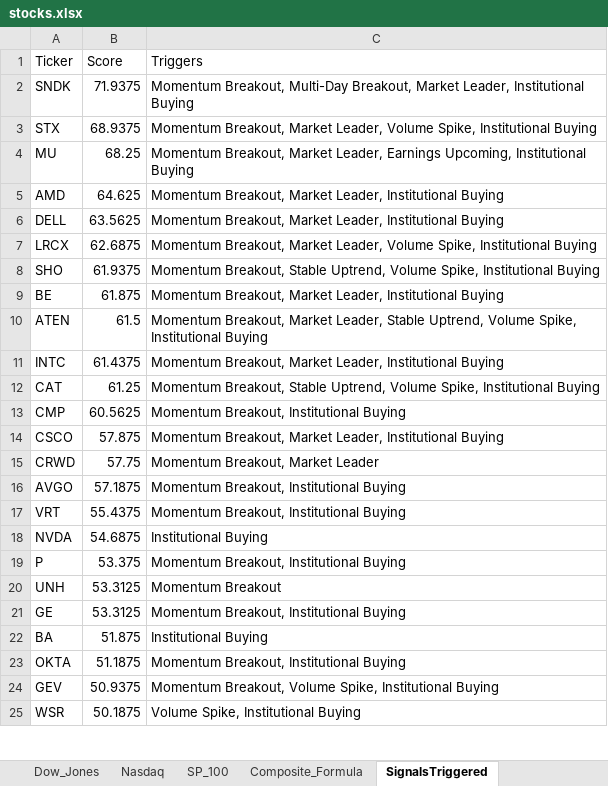
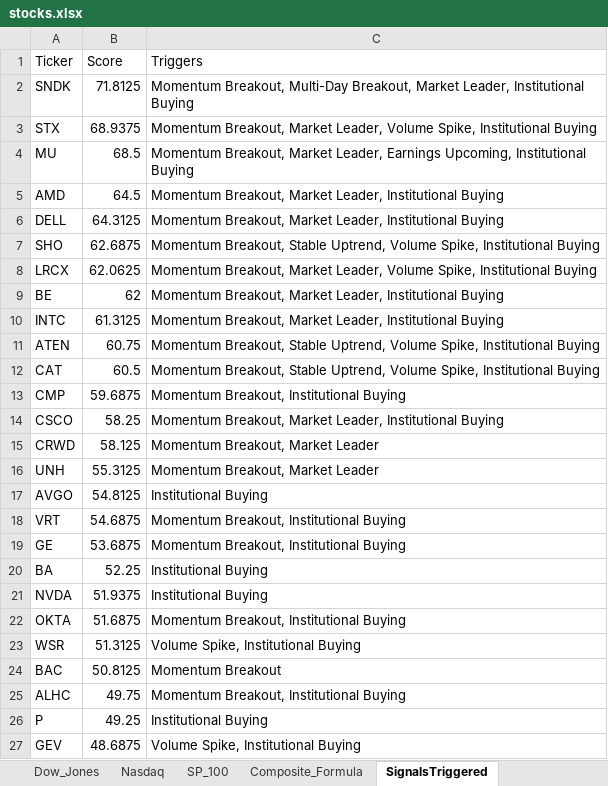
Before and after one commit to srijaipur/stocks-analytics-engine, an Excel workbook: stocks.xlsx, sheet SignalsTriggered, drawn as a sheet; only a part is shown; values as stored, in another font and other column widths than the file's, no borders; removed rows and columns are numbered as before the commit, all else as after; the diff covers the shown part only; the diff names each change by its address in the sheet, - before the commit and + after, or states it on an @@ line.

```diff
--- a/stocks.xlsx (sheet SignalsTriggered)
+++ b/stocks.xlsx (sheet SignalsTriggered)
-B2 (Score): 71.9375
+B2 (Score): 71.8125
-B4 (Score): 68.25
+B4 (Score): 68.5
-B5 (Score): 64.625
+B5 (Score): 64.5
-B6 (Score): 63.5625
+B6 (Score): 64.3125
-row 7: LRCX | 62.6875 | Momentum Breakout, Market Leader, Volume Spike, Institutional Buying
-B7 (Score): 61.9375
+B7 (Score): 62.6875
+row 8: LRCX | 62.0625 | Momentum Breakout, Market Leader, Volume Spike, Institutional Buying
-B9 (Score): 61.875
+B9 (Score): 62
-row 10: ATEN | 61.5 | Momentum Breakout, Market Leader, Stable Uptrend, Volume Spike, Institutional Buying
-B10 (Score): 61.4375
+B10 (Score): 61.3125
+row 11: ATEN | 60.75 | Momentum Breakout, Stable Uptrend, Volume Spike, Institutional Buying
-B12 (Score): 61.25
+B12 (Score): 60.5
-B13 (Score): 60.5625
+B13 (Score): 59.6875
-B14 (Score): 57.875
+B14 (Score): 58.25
-B15 (Score): 57.75
+B15 (Score): 58.125
+row 16: UNH | 55.3125 | Momentum Breakout, Market Leader
-B17 (Score): 57.1875
+B17 (Score): 54.8125
-C17 (Triggers): Momentum Breakout, Institutional Buying
+C17 (Triggers): Institutional Buying
-B18 (Score): 55.4375
+B18 (Score): 54.6875
-row 18: NVDA | 54.6875 | Institutional Buying
-row 19: P | 53.375 | Momentum Breakout, Institutional Buying
-row 20: UNH | 53.3125 | Momentum Breakout
-B19 (Score): 53.3125
+B19 (Score): 53.6875
-B20 (Score): 51.875
+B20 (Score): 52.25
+row 21: NVDA | 51.9375 | Institutional Buying
-B22 (Score): 51.1875
+B22 (Score): 51.6875
-row 24: GEV | 50.9375 | Momentum Breakout, Volume Spike, Institutional Buying
-B23 (Score): 50.1875
+B23 (Score): 51.3125
+row 24: BAC | 50.8125 | Momentum Breakout
+row 25: ALHC | 49.75 | Momentum Breakout, Institutional Buying
+row 26: P | 49.25 | Institutional Buying
+row 27: GEV | 48.6875 | Volume Spike, Institutional Buying
```
Also changed, not shown: 12 added rows, 14 removed rows and 12 edited cells elsewhere in this sheet, sheet ScoresCurrent, sheet ScoresPreviousDay, 3 other files.
